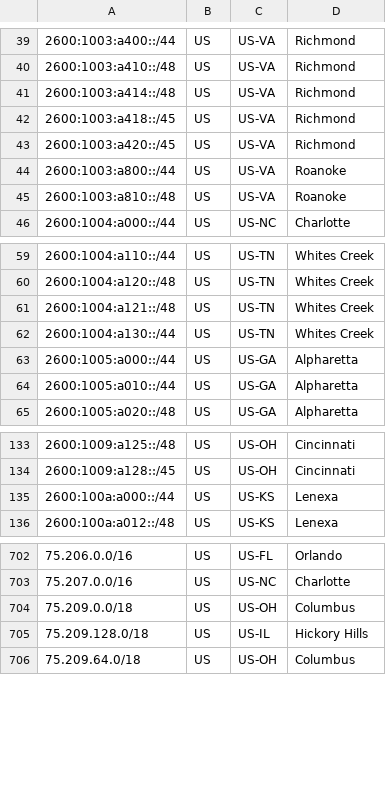
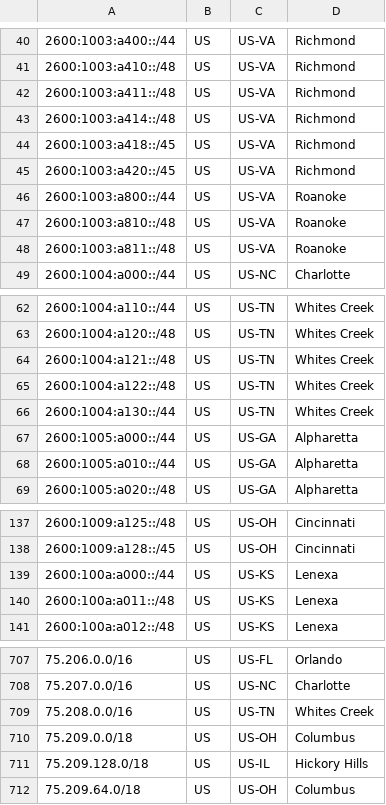
Before and after one commit to Verizon/verizon-geofeed, a CSV file: feed_5Ghome.csv, drawn as a sheet; only a part is shown, gaps mark what is left out; the diff covers the shown part only; the diff names each change by its address in the sheet, - before the commit and + after, or states it on an @@ line.

```diff
--- a/feed_5Ghome.csv
+++ b/feed_5Ghome.csv
+row 42: 2600:1003:a411::/48 | US | US-VA | Richmond
+row 48: 2600:1003:a811::/48 | US | US-VA | Roanoke
+row 65: 2600:1004:a122::/48 | US | US-TN | Whites Creek
+row 140: 2600:100a:a011::/48 | US | US-KS | Lenexa
+row 709: 75.208.0.0/16 | US | US-TN | Whites Creek
```
Also changed, not shown: 9 added rows, 2 removed rows and 16 edited cells elsewhere in this file, feed_wireless.csv, 3 other files.
